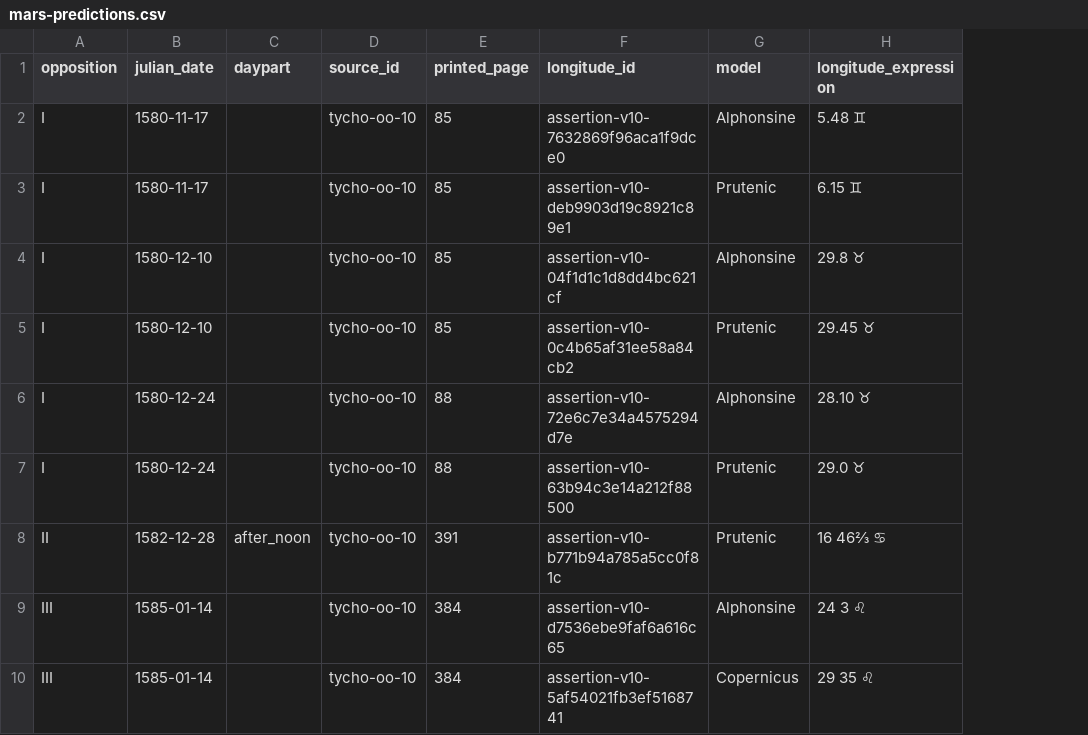
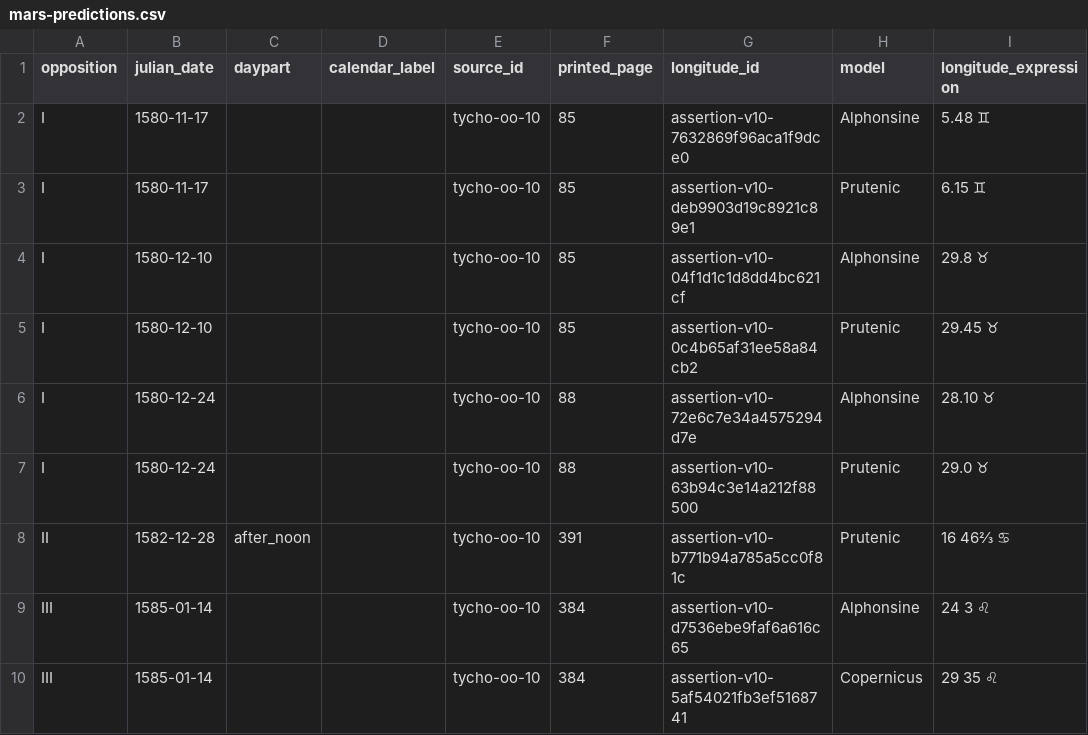
Before and after one commit to sweisman/tychonides, a CSV file: examples/mars-predictions.csv, drawn as a sheet; only a part is shown; the diff names each change by its address in the sheet, - before the commit and + after, or states it on an @@ line.

```diff
--- a/examples/mars-predictions.csv
+++ b/examples/mars-predictions.csv
+column D (calendar_label), empty
```
Also changed, not shown: examples/mars-ephemeris.csv, examples/mars-observations-excluded.csv, 20 other files.
